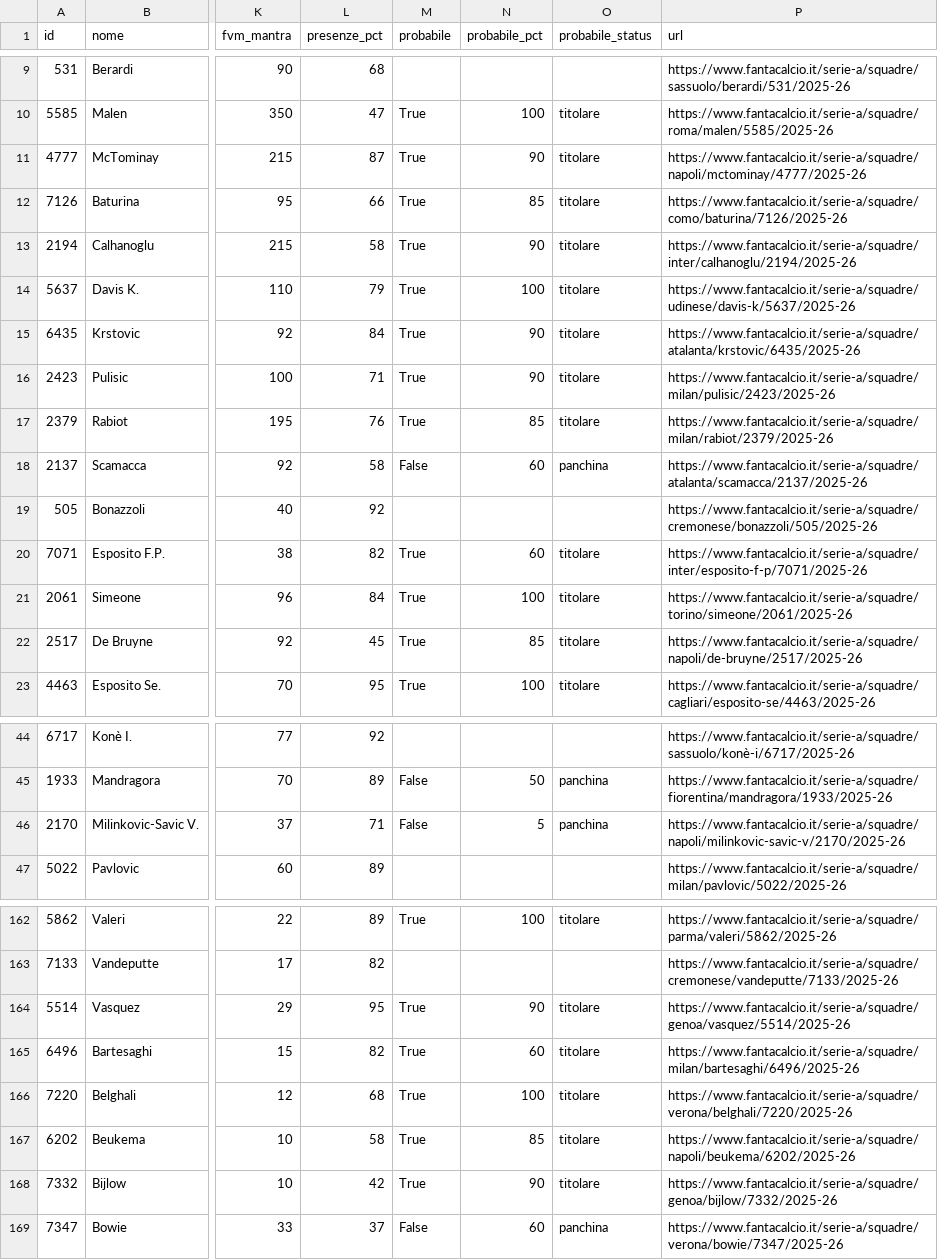
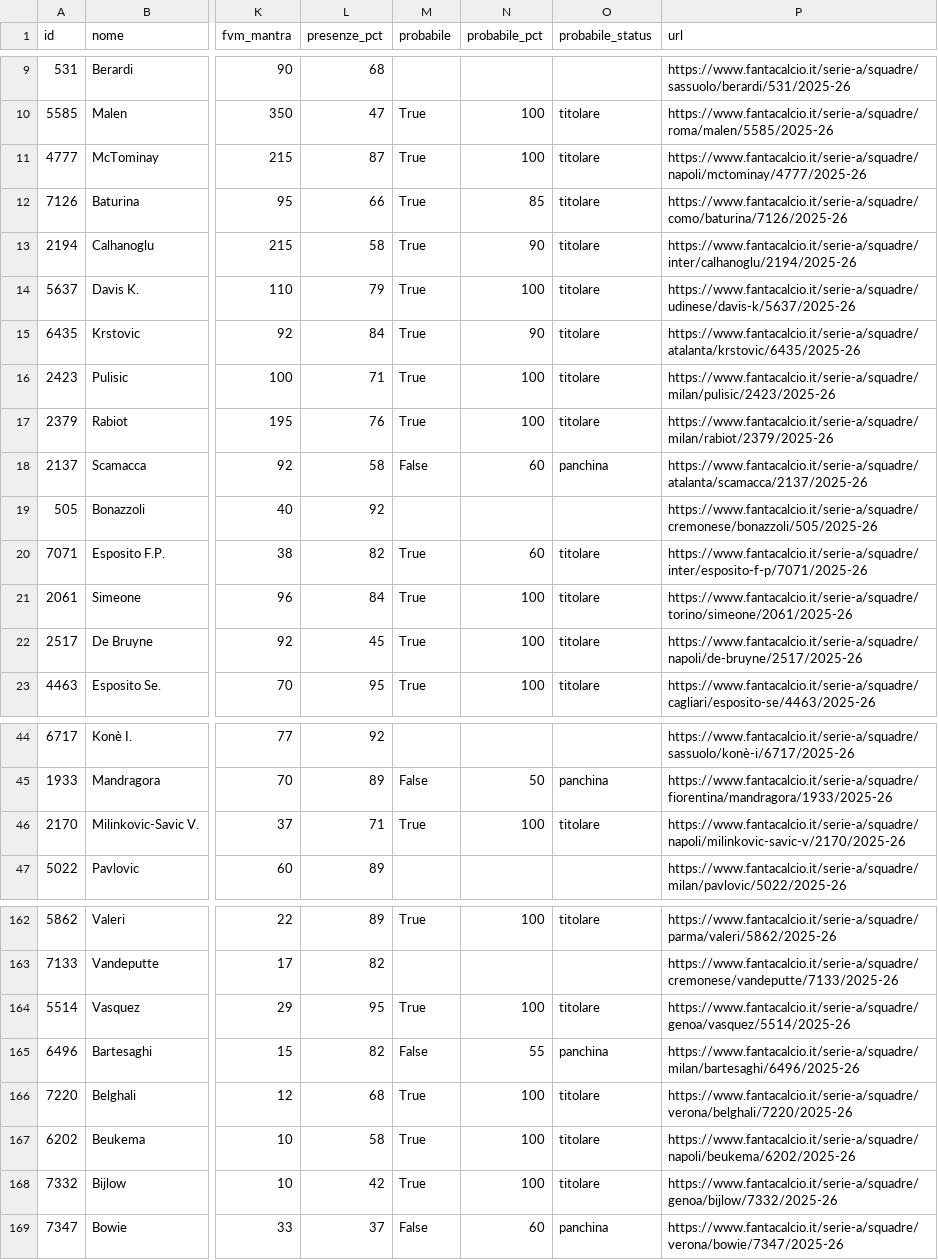
Before and after one commit to 02kiki02/Fanta, a CSV file: data/fantacalcio_db.csv, drawn as a sheet; only a part is shown, gaps mark what is left out; the diff covers the shown part only; the diff names each change by its address in the sheet, - before the commit and + after, or states it on an @@ line.

```diff
--- a/data/fantacalcio_db.csv
+++ b/data/fantacalcio_db.csv
-N11 (probabile_pct): 90
+N11 (probabile_pct): 100
-N16 (probabile_pct): 90
+N16 (probabile_pct): 100
-N17 (probabile_pct): 85
+N17 (probabile_pct): 100
-N22 (probabile_pct): 85
+N22 (probabile_pct): 100
-M46 (probabile): False
+M46 (probabile): True
-N46 (probabile_pct): 5
+N46 (probabile_pct): 100
-O46 (probabile_status): panchina
+O46 (probabile_status): titolare
-N164 (probabile_pct): 90
+N164 (probabile_pct): 100
-M165 (probabile): True
+M165 (probabile): False
-N165 (probabile_pct): 60
+N165 (probabile_pct): 55
-O165 (probabile_status): titolare
+O165 (probabile_status): panchina
-N167 (probabile_pct): 85
+N167 (probabile_pct): 100
-N168 (probabile_pct): 90
+N168 (probabile_pct): 100
```
Also changed, not shown: 65 edited cells elsewhere in this file, 1 other file.
